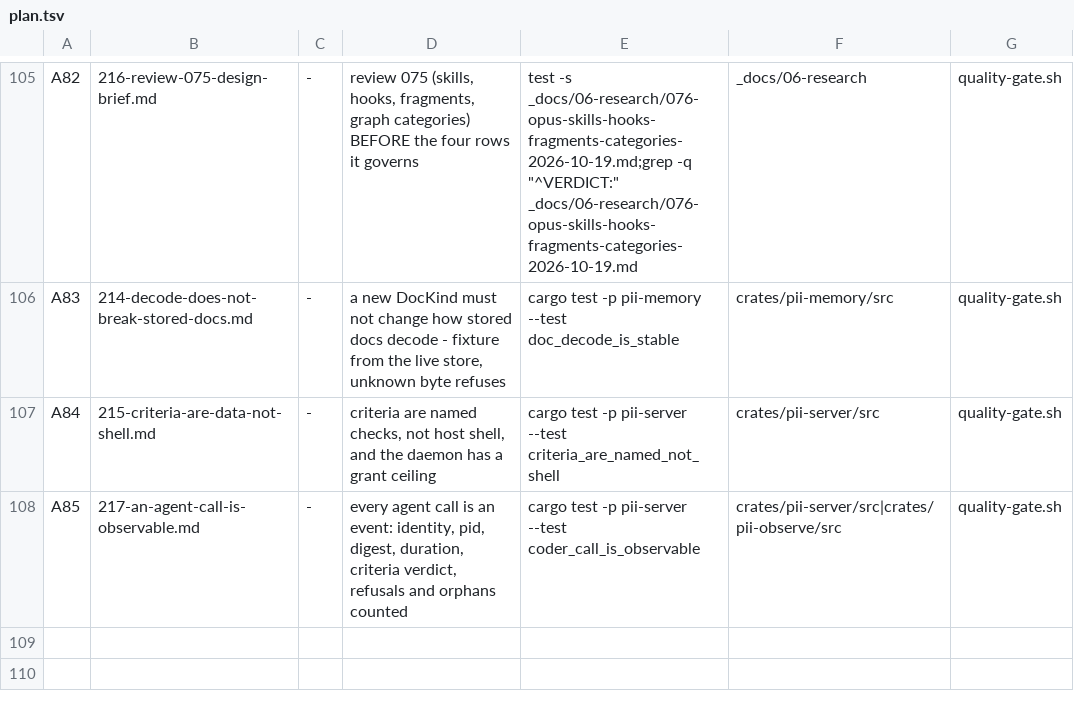
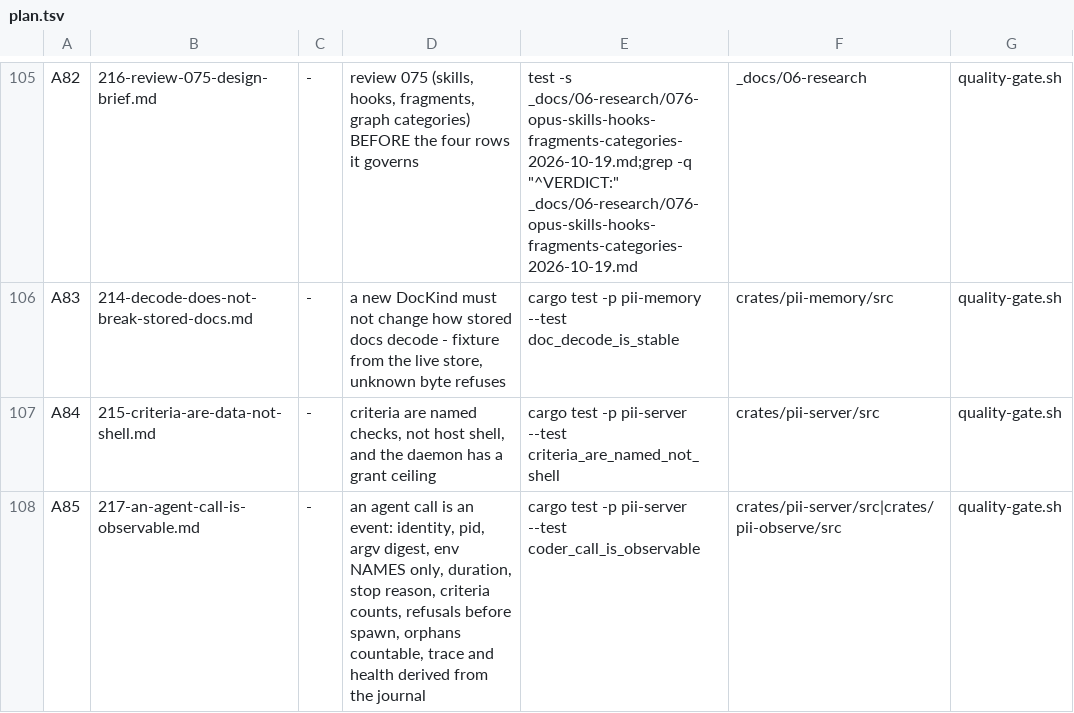
Before and after one commit to bitscrafts/pi-improved, a TSV file: scripts/autonomy/plan.tsv, drawn as a sheet; only a part is shown, gaps mark what is left out.

Commit message:
217 written as a contract, not a sketch: seven verified premises with line numbers, two events with named fields, env by name and argv by digest, refusals before the spawn, nine tests, and a live reading that closes it.

```diff
--- a/scripts/autonomy/plan.tsv
+++ b/scripts/autonomy/plan.tsv
@@ -107,2 +107,2 @@ A83	214-decode-does-not-break-stored-docs.md	-	a new DocKind must not change how
 A84	215-criteria-are-data-not-shell.md	-	criteria are named checks, not host shell, and the daemon has a grant ceiling	cargo test -p pii-server --test criteria_are_named_not_shell	crates/pii-server/src	quality-gate.sh
-A85	217-an-agent-call-is-observable.md	-	every agent call is an event: identity, pid, digest, duration, criteria verdict, refusals and orphans counted	cargo test -p pii-server --test coder_call_is_observable	crates/pii-server/src|crates/pii-observe/src	quality-gate.sh
+A85	217-an-agent-call-is-observable.md	-	an agent call is an event: identity, pid, argv digest, env NAMES only, duration, stop reason, criteria counts, refusals before spawn, orphans countable, trace and health derived from the journal	cargo test -p pii-server --test coder_call_is_observable	crates/pii-server/src|crates/pii-observe/src	quality-gate.sh
```
Also changed, not shown: 1 other file.
